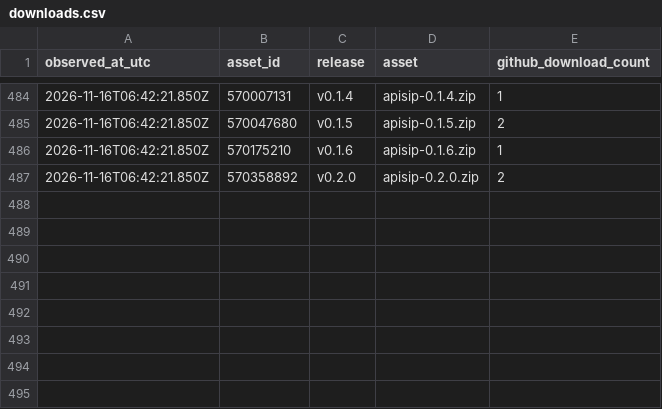
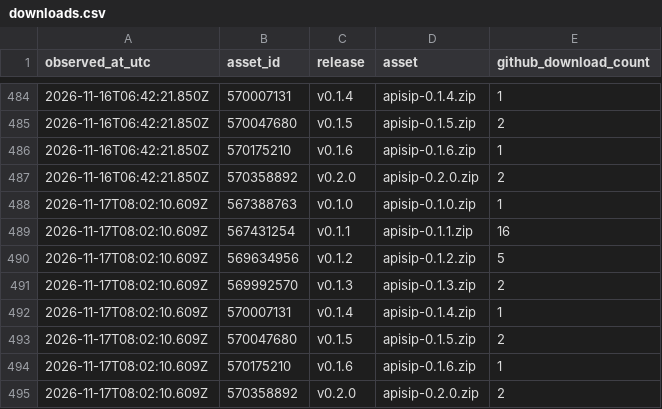
Before and after one commit to mihirbhadak/ApiSip, a CSV file: stats/downloads.csv, drawn as a sheet; only a part is shown, gaps mark what is left out.

```diff
--- a/stats/downloads.csv
+++ b/stats/downloads.csv
@@ -487 +487,9 @@ observed_at_utc,asset_id,release,asset,github_download_count
 "2026-11-16T06:42:21.850Z","570358892","v0.2.0","apisip-0.2.0.zip","2"
+"2026-11-17T08:02:10.609Z","567388763","v0.1.0","apisip-0.1.0.zip","1"
+"2026-11-17T08:02:10.609Z","567431254","v0.1.1","apisip-0.1.1.zip","16"
+"2026-11-17T08:02:10.609Z","569634956","v0.1.2","apisip-0.1.2.zip","5"
+"2026-11-17T08:02:10.609Z","569992570","v0.1.3","apisip-0.1.3.zip","2"
+"2026-11-17T08:02:10.609Z","570007131","v0.1.4","apisip-0.1.4.zip","1"
+"2026-11-17T08:02:10.609Z","570047680","v0.1.5","apisip-0.1.5.zip","2"
+"2026-11-17T08:02:10.609Z","570175210","v0.1.6","apisip-0.1.6.zip","1"
+"2026-11-17T08:02:10.609Z","570358892","v0.2.0","apisip-0.2.0.zip","2"
```
Also changed, not shown: 1 other file.
